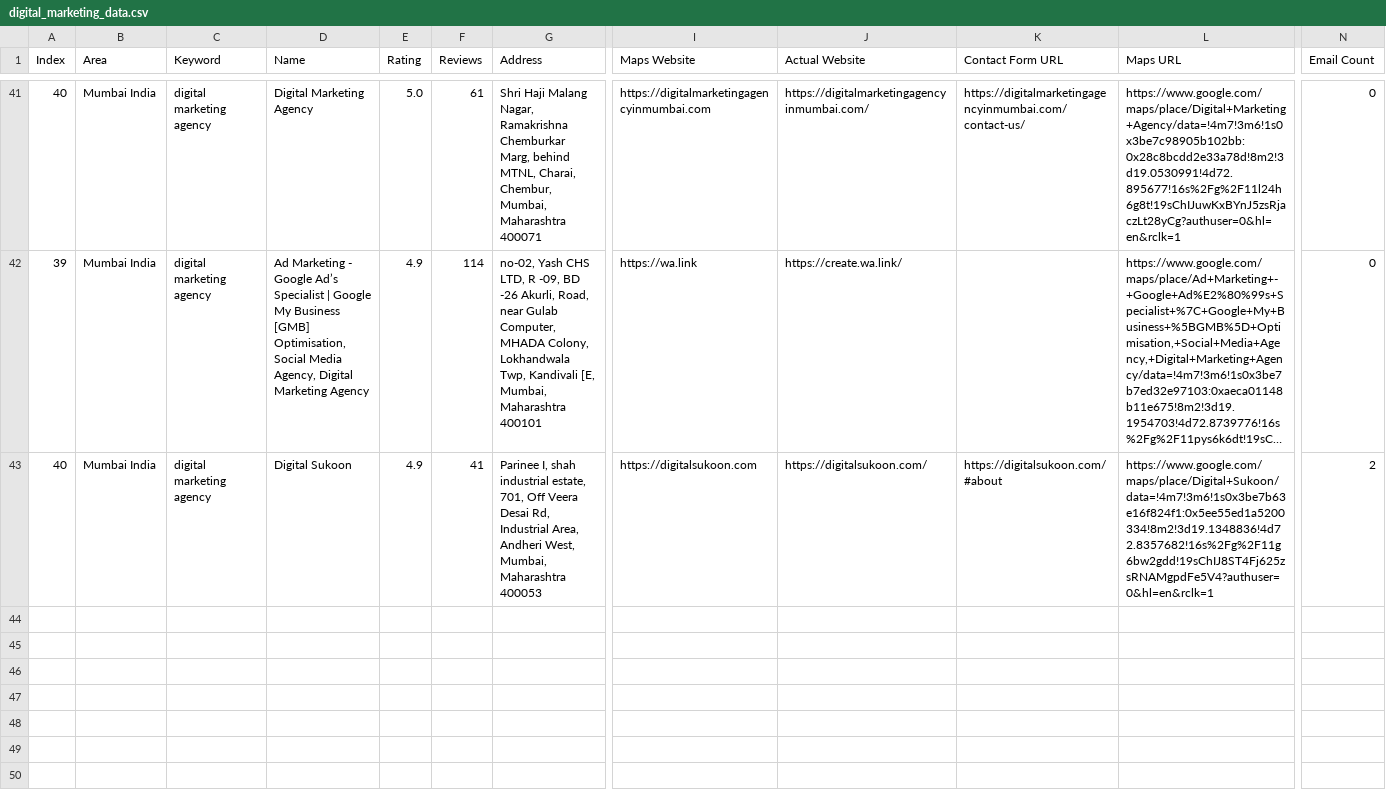
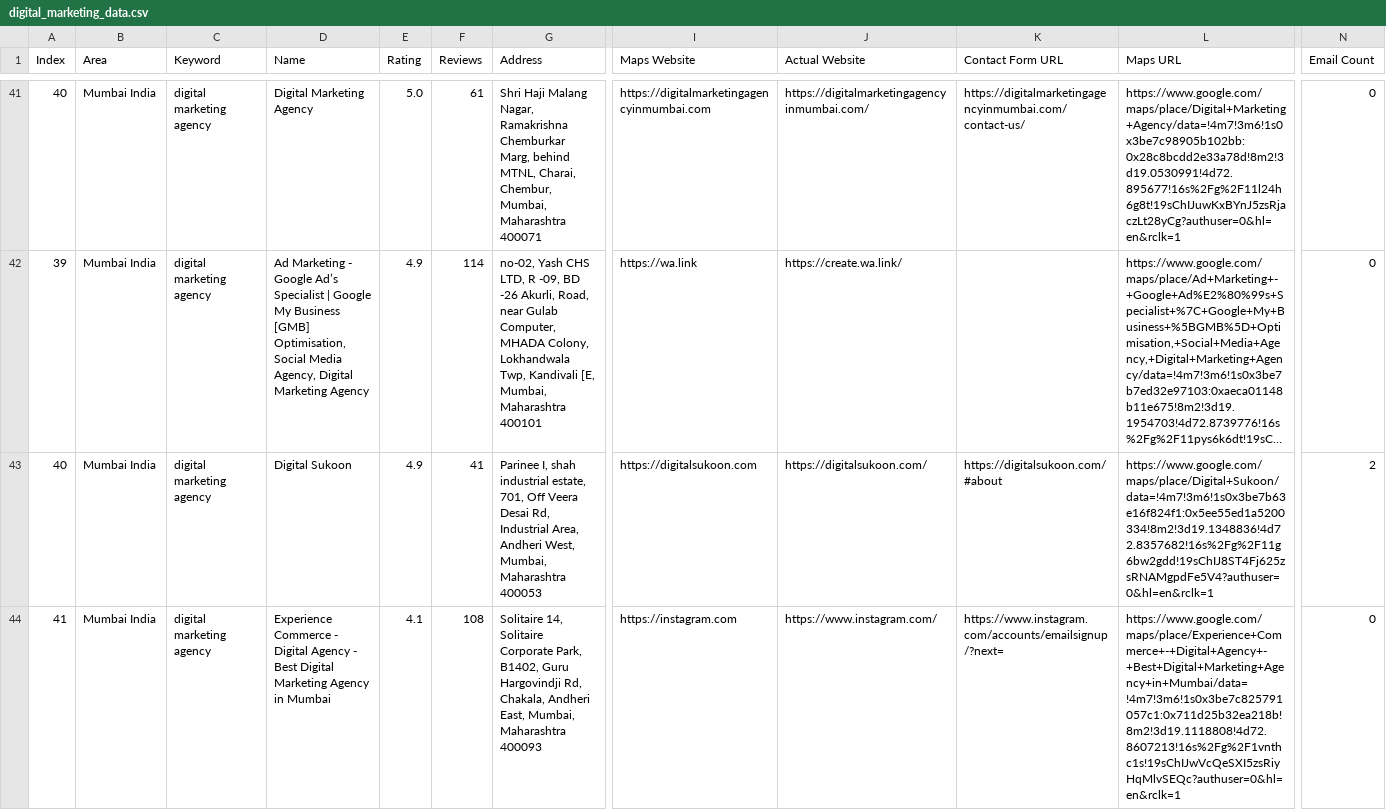
Before and after one commit to f11ps/outreach-automation, a CSV file: digital_marketing_data.csv, drawn as a sheet; only a part is shown, gaps mark what is left out; long unchanged cells end in …; rows hold the shown columns only; the diff covers the shown part only; the diff names each change by its address in the sheet, - before the commit and + after, or states it on an @@ line.

```diff
--- a/digital_marketing_data.csv
+++ b/digital_marketing_data.csv
+row 44: 41 | Mumbai India | digital marketing agency | Experience Commerce - Digital Agency - Best Digital Marketing Agency in Mumbai | 4.1 | 108 | Solitaire 14, Solitaire Corporate Park, B1402, Guru Hargovindji Rd, Chakala, Andheri East, Mumbai, Maharashtra 400093 | https://instagram.com | https://www.instagram.com/ | https://www.instagram.com/accounts/emailsignup/?next= | https://www.google.com/maps/place/Experience+Commerce+-+Digital+Agency+-+Best+Digital+Marketing+Agency+in+Mumbai/data=!4m7!3m6!1s0x3be7c825791057c1:0x711d25b32ea218b!8m2!3d19.1118808!4d72.8607213!16s%2Fg%2F1vnthc1s!19sChIJwVcQeSXI5zsRiyHqMlvSEQc?authuser=0&hl=en&rclk=1 | 0
```
Also changed, not shown: 1 added row elsewhere in this file, form_results/contact_results.csv, 4 other files.
